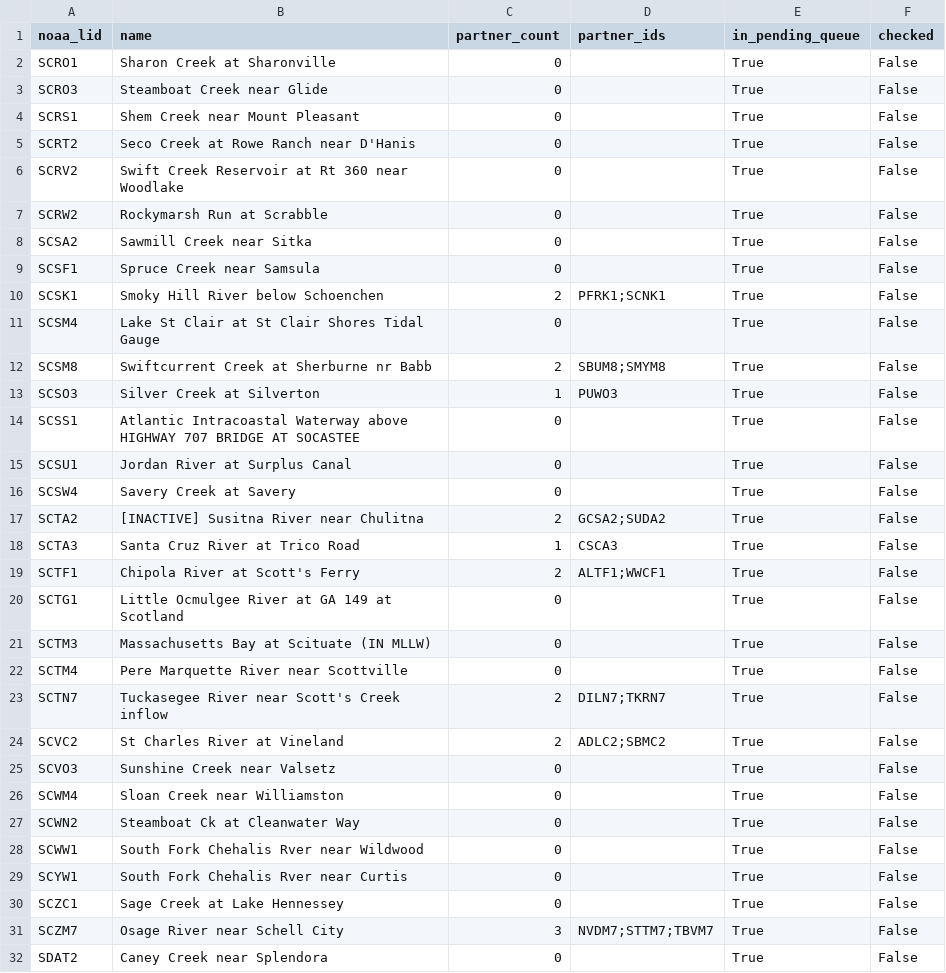
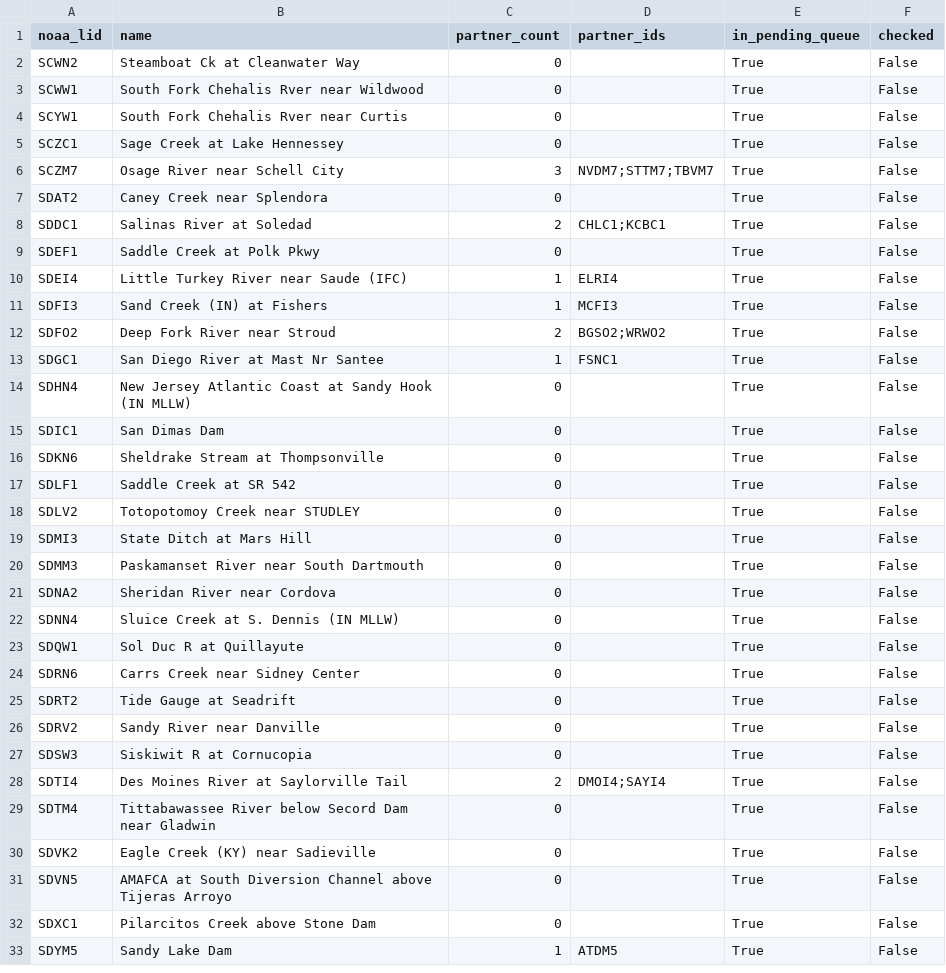
Before and after one commit to pbangiola/paddlersmap, a CSV file: data/network_audit/unchecked_endpoints.csv, drawn as a sheet; only a part is shown; the shorter side is filled out with more unchanged rows; the diff covers the shown part only.

```diff
--- a/data/network_audit/unchecked_endpoints.csv
+++ b/data/network_audit/unchecked_endpoints.csv
@@ -1,27 +1,2 @@
 noaa_lid,name,partner_count,partner_ids,in_pending_queue,checked
-SCRO1,Sharon Creek at Sharonville,0,,True,False
-SCRO3,Steamboat Creek near Glide,0,,True,False
-SCRS1,Shem Creek near Mount Pleasant,0,,True,False
-SCRT2,Seco Creek at Rowe Ranch near D'Hanis,0,,True,False
-SCRV2,Swift Creek Reservoir at Rt 360 near Woodlake,0,,True,False
-SCRW2,Rockymarsh Run at Scrabble,0,,True,False
-SCSA2,Sawmill Creek near Sitka,0,,True,False
-SCSF1,Spruce Creek near Samsula,0,,True,False
-SCSK1,Smoky Hill River below Schoenchen,2,PFRK1;SCNK1,True,False
-SCSM4,Lake St Clair at St Clair Shores Tidal Gauge,0,,True,False
-SCSM8,Swiftcurrent Creek at Sherburne nr Babb,2,SBUM8;SMYM8,True,False
-SCSO3,Silver Creek at Silverton,1,PUWO3,True,False
-SCSS1,Atlantic Intracoastal Waterway above HIGHWAY 707 BRIDGE AT SOCASTEE,0,,True,False
-SCSU1,Jordan River at Surplus Canal,0,,True,False
-SCSW4,Savery Creek at Savery,0,,True,False
-SCTA2,[INACTIVE] Susitna River near Chulitna,2,GCSA2;SUDA2,True,False
-SCTA3,Santa Cruz River at Trico Road,1,CSCA3,True,False
-SCTF1,Chipola River at Scott's Ferry,2,ALTF1;WWCF1,True,False
-SCTG1,Little Ocmulgee River at GA 149 at Scotland,0,,True,False
-SCTM3,Massachusetts Bay at Scituate (IN MLLW),0,,True,False
-SCTM4,Pere Marquette River near Scottville,0,,True,False
-SCTN7,Tuckasegee River near Scott's Creek inflow,2,DILN7;TKRN7,True,False
-SCVC2,St Charles River at Vineland,2,ADLC2;SBMC2,True,False
-SCVO3,Sunshine Creek near Valsetz,0,,True,False
-SCWM4,Sloan Creek near Williamston,0,,True,False
 SCWN2,Steamboat Ck at Cleanwater Way,0,,True,False
```
Also changed, not shown: 6 edited cells elsewhere in this file, data/network_audit/single_partner_endpoints.csv, 3 other files.
